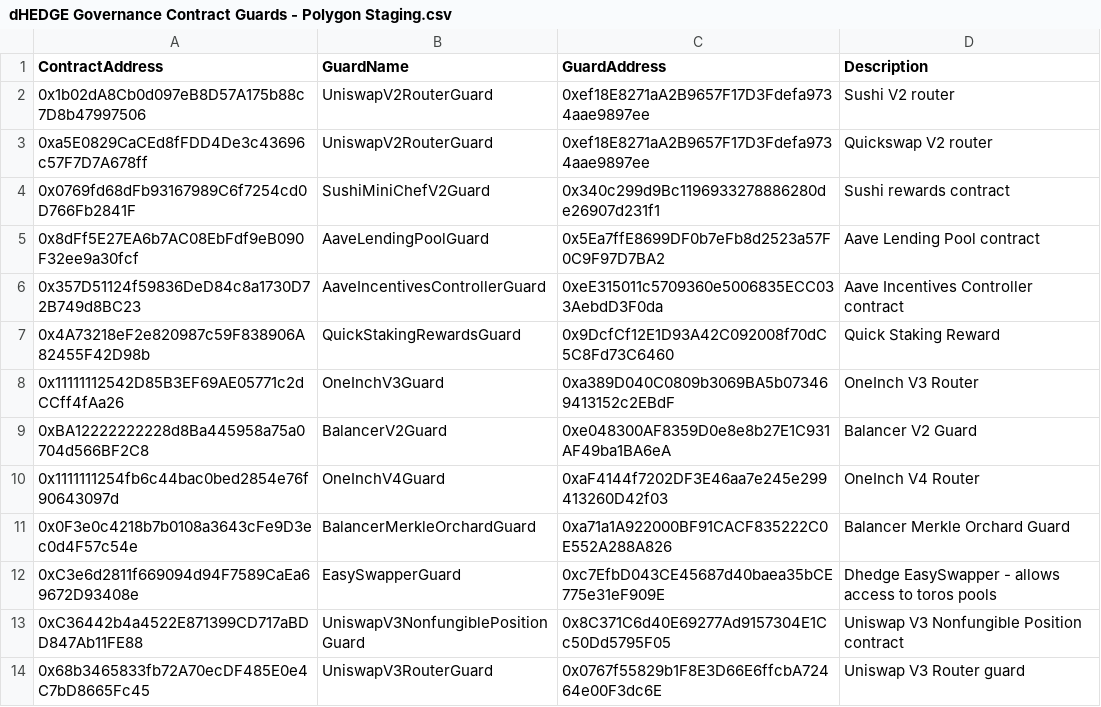
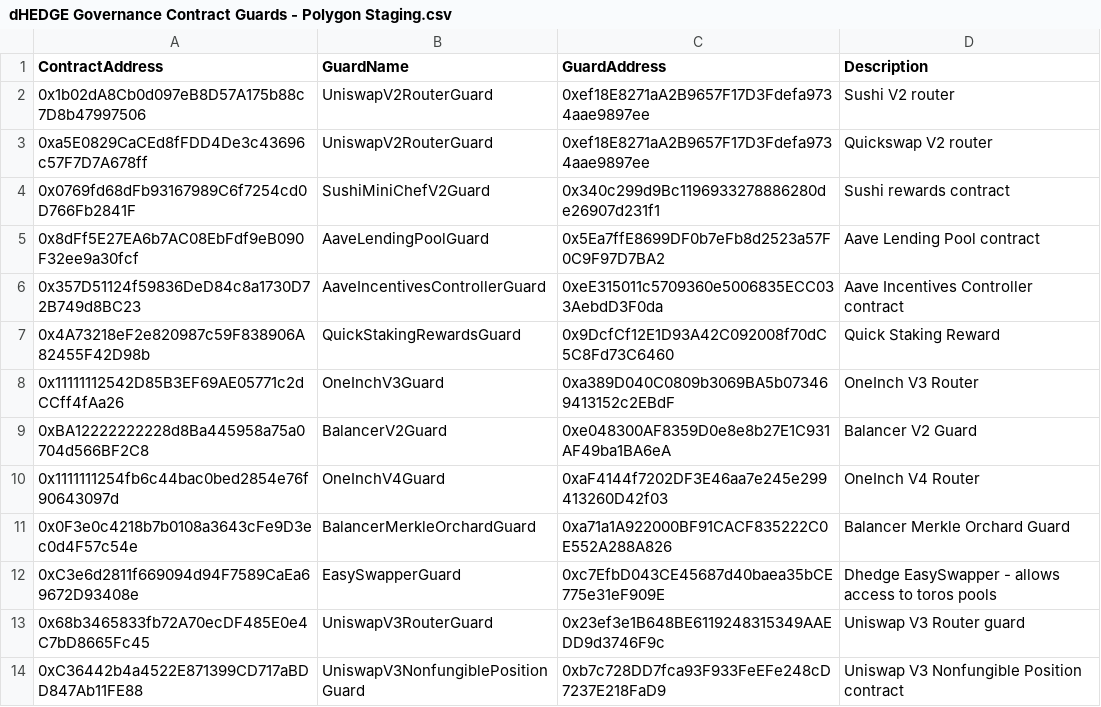
Before and after one commit to dhedge/V2-Public, a CSV file: config/polygon-staging/dHEDGE Governance Contract Guards - Polygon Staging.csv, drawn as a sheet.

Commit message:
feat(uniswap-v3-swap): re-deployed swap and nft guard

```diff
--- a/config/polygon-staging/dHEDGE Governance Contract Guards - Polygon Staging.csv
+++ b/config/polygon-staging/dHEDGE Governance Contract Guards - Polygon Staging.csv
@@ -12,3 +12,3 @@ ContractAddress,GuardName,GuardAddress,Description
 0xC3e6d2811f669094d94F7589CaEa69672D93408e,EasySwapperGuard,0xc7EfbD043CE45687d40baea35bCE775e31eF909E,Dhedge EasySwapper - allows access to toros pools
-0xC36442b4a4522E871399CD717aBDD847Ab11FE88,UniswapV3NonfungiblePositionGuard,0x8C371C6d40E69277Ad9157304E1Cc50Dd5795F05,Uniswap V3 Nonfungible Position contract
-0x68b3465833fb72A70ecDF485E0e4C7bD8665Fc45,UniswapV3RouterGuard,0x0767f55829b1F8E3D66E6ffcbA72464e00F3dc6E,Uniswap V3 Router guard
+0x68b3465833fb72A70ecDF485E0e4C7bD8665Fc45,UniswapV3RouterGuard,0x23ef3e1B648BE6119248315349AAEDD9d3746F9c,Uniswap V3 Router guard
+0xC36442b4a4522E871399CD717aBDD847Ab11FE88,UniswapV3NonfungiblePositionGuard,0xb7c728DD7fca93F933FeEFe248cD7237E218FaD9,Uniswap V3 Nonfungible Position contract
```
Also changed, not shown: 2 other files.
